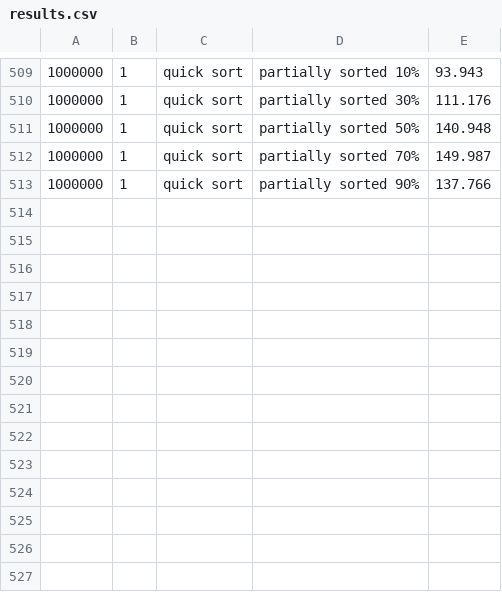
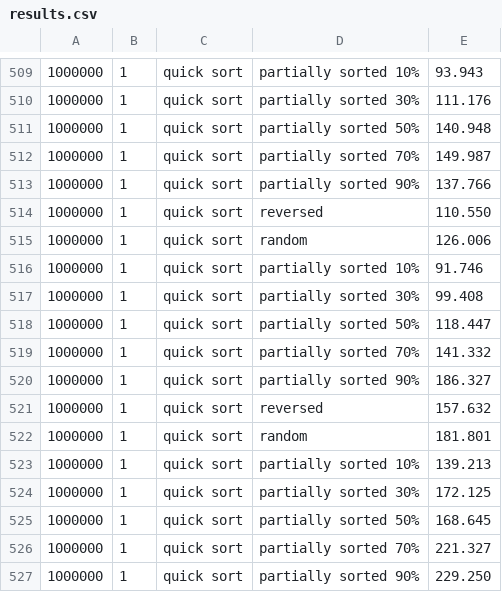
Before and after one commit to maria-maiorescu/mpi---academic-writing, a CSV file: results.csv, drawn as a sheet; only a part is shown, gaps mark what is left out.

```diff
--- a/results.csv
+++ b/results.csv
@@ -513 +513,15 @@
 1000000, 1, quick sort, partially sorted 90%, 137.766
+1000000, 1, quick sort, reversed, 110.550
+1000000, 1, quick sort, random, 126.006
+1000000, 1, quick sort, partially sorted 10%, 91.746
+1000000, 1, quick sort, partially sorted 30%, 99.408
+1000000, 1, quick sort, partially sorted 50%, 118.447
+1000000, 1, quick sort, partially sorted 70%, 141.332
+1000000, 1, quick sort, partially sorted 90%, 186.327
+1000000, 1, quick sort, reversed, 157.632
+1000000, 1, quick sort, random, 181.801
+1000000, 1, quick sort, partially sorted 10%, 139.213
+1000000, 1, quick sort, partially sorted 30%, 172.125
+1000000, 1, quick sort, partially sorted 50%, 168.645
+1000000, 1, quick sort, partially sorted 70%, 221.327
+1000000, 1, quick sort, partially sorted 90%, 229.250
```
Also changed, not shown: 1 other file.
